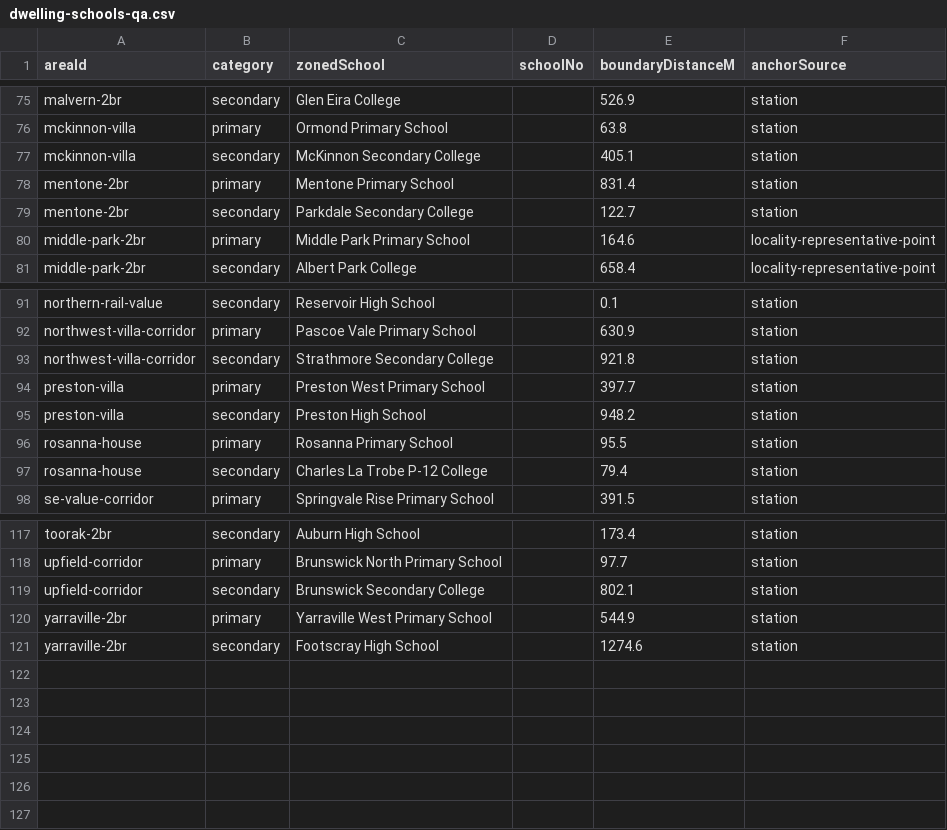
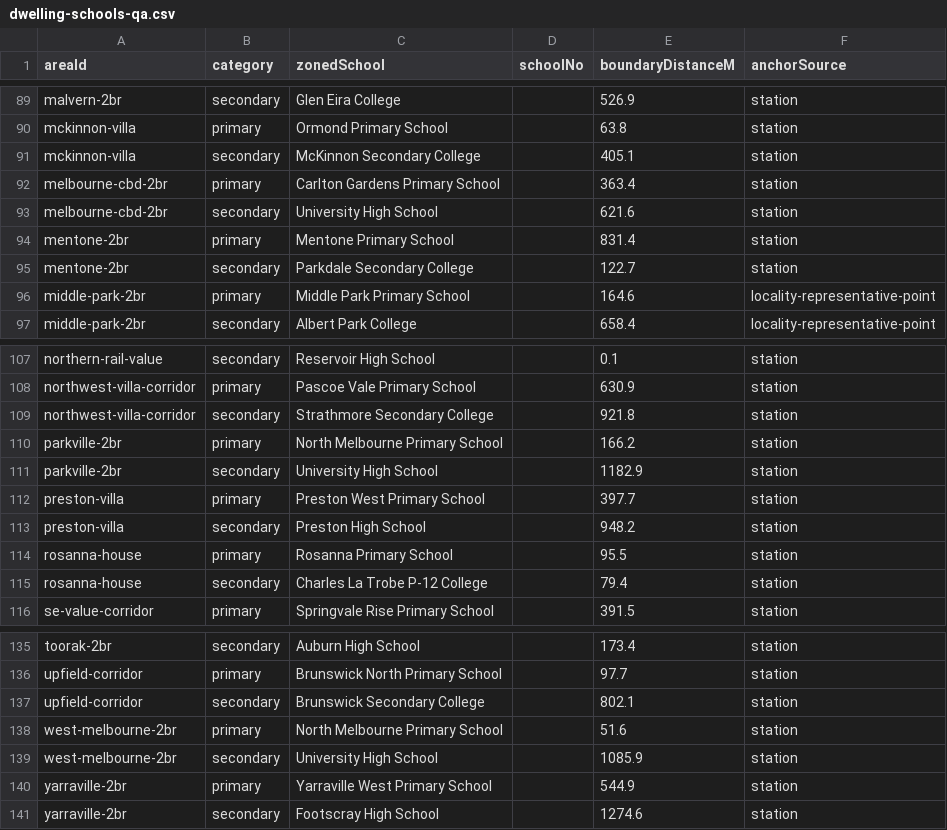
Before and after one commit to Simodalstix/vue-simostack, a CSV file: tools/dwelling-schools/dwelling-schools-qa.csv, drawn as a sheet; only a part is shown, gaps mark what is left out; the diff covers the shown part only.

```diff
--- a/tools/dwelling-schools/dwelling-schools-qa.csv
+++ b/tools/dwelling-schools/dwelling-schools-qa.csv
@@ -77,2 +91,4 @@ mckinnon-villa,primary,Ormond Primary School,,63.8,station
 mckinnon-villa,secondary,McKinnon Secondary College,,405.1,station
+melbourne-cbd-2br,primary,Carlton Gardens Primary School,,363.4,station
+melbourne-cbd-2br,secondary,University High School,,621.6,station
 mentone-2br,primary,Mentone Primary School,,831.4,station
@@ -93,2 +109,4 @@ northwest-villa-corridor,primary,Pascoe Vale Primary School,,630.9,station
 northwest-villa-corridor,secondary,Strathmore Secondary College,,921.8,station
+parkville-2br,primary,North Melbourne Primary School,,166.2,station
+parkville-2br,secondary,University High School,,1182.9,station
 preston-villa,primary,Preston West Primary School,,397.7,station
@@ -119,2 +137,4 @@ upfield-corridor,primary,Brunswick North Primary School,,97.7,station
 upfield-corridor,secondary,Brunswick Secondary College,,802.1,station
+west-melbourne-2br,primary,North Melbourne Primary School,,51.6,station
+west-melbourne-2br,secondary,University High School,,1085.9,station
 yarraville-2br,primary,Yarraville West Primary School,,544.9,station
```
Also changed, not shown: 14 added rows elsewhere in this file, src/data/dwelling/greenspace/dwelling-greenspace-qa.csv, tools/dwelling-census/dwelling-community-context-qa.csv, 29 other files.
